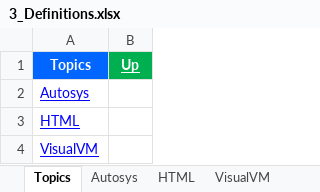
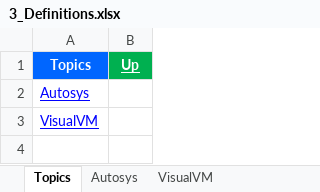
Before and after one commit to GDivya111/images, an Excel workbook: Definitions/3_Definitions.xlsx, sheet Topics, drawn as a sheet; values as stored, in another font and other column widths than the file's, no borders; the diff names each change by its address in the sheet, - before the commit and + after, or states it on an @@ line.

```diff
--- a/Definitions/3_Definitions.xlsx (sheet Topics)
+++ b/Definitions/3_Definitions.xlsx (sheet Topics)
-sheet tab: HTML
-row 3: HTML
```
